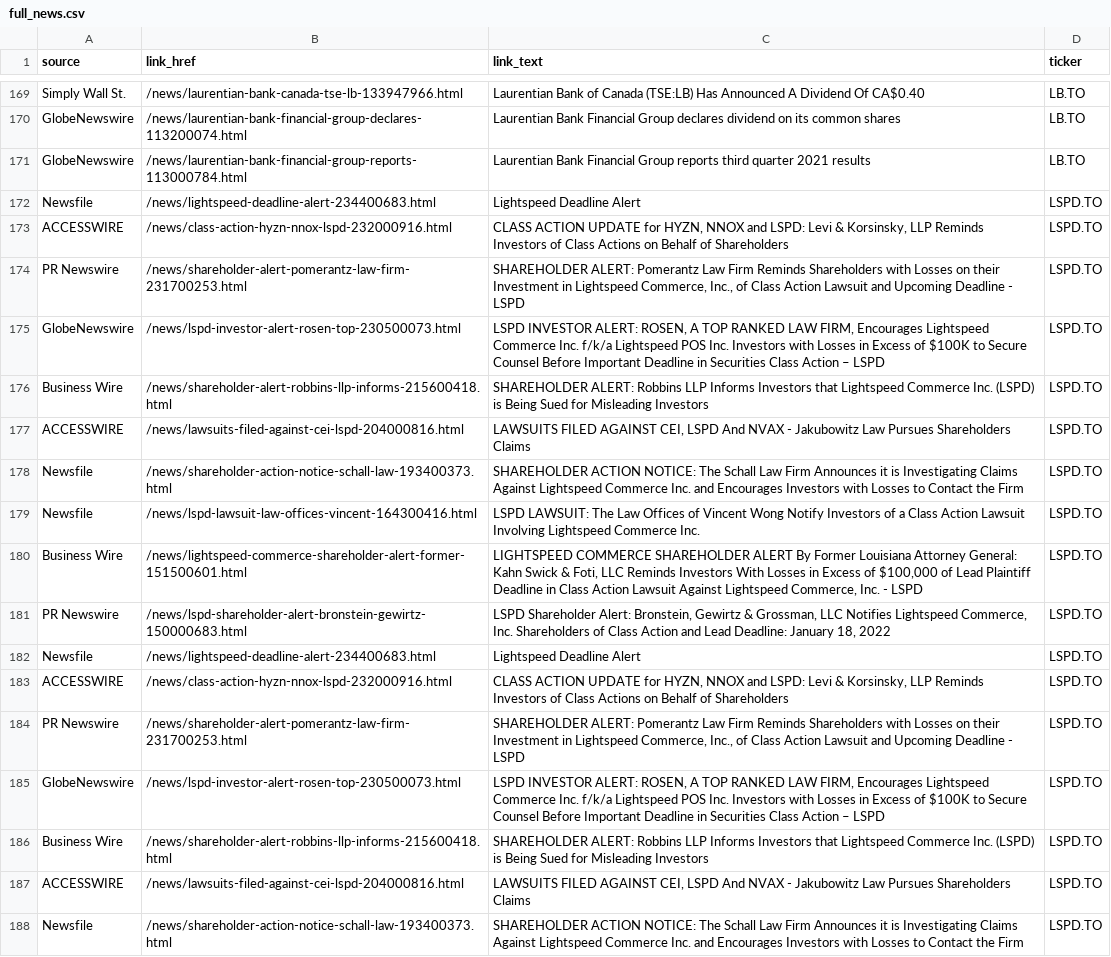
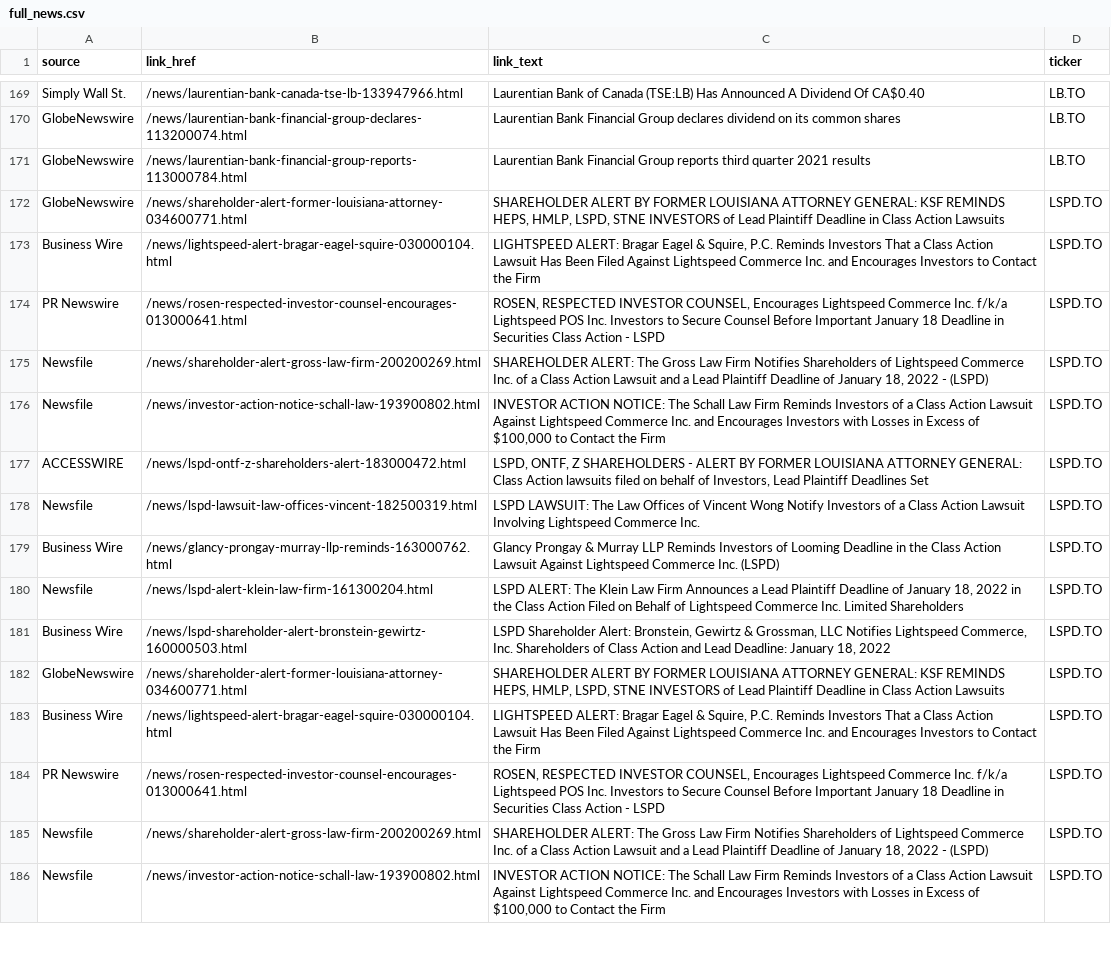
Before and after one commit to dli-invest/halts_and_news, a CSV file: full_news.csv, drawn as a sheet; only a part is shown, gaps mark what is left out; removed rows and columns are numbered as before the commit, all else as after; the diff covers the shown part only; the diff names each change by its address in the sheet, - before the commit and + after, or states it on an @@ line.

```diff
--- a/full_news.csv
+++ b/full_news.csv
-row 172: Newsfile | /news/lightspeed-deadline-alert-234400683.html | Lightspeed Deadline Alert | LSPD.TO
-row 173: ACCESSWIRE | /news/class-action-hyzn-nnox-lspd-232000916.html | CLASS ACTION UPDATE for HYZN, NNOX and LSPD: Levi & Korsinsky, LLP Reminds Investors of Class Actions on Behalf of Shareholders | LSPD.TO
-row 174: PR Newswire | /news/shareholder-alert-pomerantz-law-firm-231700253.html | SHAREHOLDER ALERT: Pomerantz Law Firm Reminds Shareholders with Losses on their Investment in Lightspeed Commerce, Inc., of Class Action Lawsuit and Upcoming Deadline - LSPD | LSPD.TO
-B172 (link_href): /news/lspd-investor-alert-rosen-top-230500073.html
+B172 (link_href): /news/shareholder-alert-former-louisiana-attorney-034600771.html
-C172 (link_text): LSPD INVESTOR ALERT: ROSEN, A TOP RANKED LAW FIRM, Encourages Lightspeed Commerce Inc. f/k/a Lightspeed POS Inc. Investors with Losses in Excess of $100K to Secure Counsel Before Important Deadline in Securities Class Action – LSPD
+C172 (link_text): SHAREHOLDER ALERT BY FORMER LOUISIANA ATTORNEY GENERAL: KSF REMINDS HEPS, HMLP, LSPD, STNE INVESTORS of Lead Plaintiff Deadline in Class Action Lawsuits
-B173 (link_href): /news/shareholder-alert-robbins-llp-informs-215600418.html
+B173 (link_href): /news/lightspeed-alert-bragar-eagel-squire-030000104.html
-C173 (link_text): SHAREHOLDER ALERT: Robbins LLP Informs Investors that Lightspeed Commerce Inc. (LSPD) is Being Sued for Misleading Investors
+C173 (link_text): LIGHTSPEED ALERT: Bragar Eagel & Squire, P.C. Reminds Investors That a Class Action Lawsuit Has Been Filed Against Lightspeed Commerce Inc. and Encourages Investors to Contact the Firm
-row 177: ACCESSWIRE | /news/lawsuits-filed-against-cei-lspd-204000816.html | LAWSUITS FILED AGAINST CEI, LSPD And NVAX - Jakubowitz Law Pursues Shareholders Claims | LSPD.TO
+row 174: PR Newswire | /news/rosen-respected-investor-counsel-encourages-013000641.html | ROSEN, RESPECTED INVESTOR COUNSEL, Encourages Lightspeed Commerce Inc. f/k/a Lightspeed POS Inc. Investors to Secure Counsel Before Important January 18 Deadline in Securities Class Action - LSPD | LSPD.TO
+row 175: Newsfile | /news/shareholder-alert-gross-law-firm-200200269.html | SHAREHOLDER ALERT: The Gross Law Firm Notifies Shareholders of Lightspeed Commerce Inc. of a Class Action Lawsuit and a Lead Plaintiff Deadline of January 18, 2022 - (LSPD) | LSPD.TO
-B176 (link_href): /news/shareholder-action-notice-schall-law-193400373.html
+B176 (link_href): /news/investor-action-notice-schall-law-193900802.html
-C176 (link_text): SHAREHOLDER ACTION NOTICE: The Schall Law Firm Announces it is Investigating Claims Against Lightspeed Commerce Inc. and Encourages Investors with Losses to Contact…
+C176 (link_text): INVESTOR ACTION NOTICE: The Schall Law Firm Reminds Investors of a Class Action Lawsuit Against Lightspeed Commerce Inc. and Encourages Investors with Losses in Excess of $100,000 to Contact…
+row 177: ACCESSWIRE | /news/lspd-ontf-z-shareholders-alert-183000472.html | LSPD, ONTF, Z SHAREHOLDERS - ALERT BY FORMER LOUISIANA ATTORNEY GENERAL: Class Action lawsuits filed on behalf of Investors, Lead Plaintiff Deadlines Set | LSPD.TO
-B178 (link_href): /news/lspd-lawsuit-law-offices-vincent-164300416.html
+B178 (link_href): /news/lspd-lawsuit-law-offices-vincent-182500319.html
-B179 (link_href): /news/lightspeed-commerce-shareholder-alert-former-151500601.html
+B179 (link_href): /news/glancy-prongay-murray-llp-reminds-163000762.html
-C179 (link_text): LIGHTSPEED COMMERCE SHAREHOLDER ALERT By Former Louisiana Attorney General: Kahn Swick & Foti, LLC Reminds Investors With Losses in Excess of $100,000 of Lead Plaintiff Deadline in Class Action Lawsuit Against Lightspeed Commerce, Inc. - LSPD
+C179 (link_text): Glancy Prongay & Murray LLP Reminds Investors of Looming Deadline in the Class Action Lawsuit Against Lightspeed Commerce Inc. (LSPD)
-row 181: PR Newswire | /news/lspd-shareholder-alert-bronstein-gewirtz-150000683.html | LSPD Shareholder Alert: Bronstein, Gewirtz & Grossman, LLC Notifies Lightspeed Commerce, Inc. Shareholders of Class Action and Lead Deadline: January 18, 2022 | LSPD.TO
-B180 (link_href): /news/lightspeed-deadline-alert-234400683.html
+B180 (link_href): /news/lspd-alert-klein-law-firm-161300204.html
-C180 (link_text): Lightspeed Deadline Alert
+C180 (link_text): LSPD ALERT: The Klein Law Firm Announces a Lead Plaintiff Deadline of January 18, 2022 in the Class Action Filed on Behalf of Lightspeed Commerce Inc. Limited Shareholders
-row 183: ACCESSWIRE | /news/class-action-hyzn-nnox-lspd-232000916.html | CLASS ACTION UPDATE for HYZN, NNOX and LSPD: Levi & Korsinsky, LLP Reminds Investors of Class Actions on Behalf of Shareholders | LSPD.TO
-A181 (source): PR Newswire
+A181 (source): Business Wire
-B181 (link_href): /news/shareholder-alert-pomerantz-law-firm-231700253.html
+B181 (link_href): /news/lspd-shareholder-alert-bronstein-gewirtz-160000503.html
-C181 (link_text): SHAREHOLDER ALERT: Pomerantz Law Firm Reminds Shareholders with Losses on their Investment in Lightspeed Commerce, Inc., of Class Action Lawsuit and Upcoming Deadline - LSPD
+C181 (link_text): LSPD Shareholder Alert: Bronstein, Gewirtz & Grossman, LLC Notifies Lightspeed Commerce, Inc. Shareholders of Class Action and Lead Deadline: January 18, 2022
-B182 (link_href): /news/lspd-investor-alert-rosen-top-230500073.html
+B182 (link_href): /news/shareholder-alert-former-louisiana-attorney-034600771.html
-C182 (link_text): LSPD INVESTOR ALERT: ROSEN, A TOP RANKED LAW FIRM, Encourages Lightspeed Commerce Inc. f/k/a Lightspeed POS Inc. Investors with Losses in Excess of $100K to Secure Counsel Before Important Deadline in Securities Class Action – LSPD
+C182 (link_text): SHAREHOLDER ALERT BY FORMER LOUISIANA ATTORNEY GENERAL: KSF REMINDS HEPS, HMLP, LSPD, STNE INVESTORS of Lead Plaintiff Deadline in Class Action Lawsuits
-B183 (link_href): /news/shareholder-alert-robbins-llp-informs-215600418.html
+B183 (link_href): /news/lightspeed-alert-bragar-eagel-squire-030000104.html
-C183 (link_text): SHAREHOLDER ALERT: Robbins LLP Informs Investors that Lightspeed Commerce Inc. (LSPD) is Being Sued for Misleading Investors
+C183 (link_text): LIGHTSPEED ALERT: Bragar Eagel & Squire, P.C. Reminds Investors That a Class Action Lawsuit Has Been Filed Against Lightspeed Commerce Inc. and Encourages Investors to Contact the Firm
-row 187: ACCESSWIRE | /news/lawsuits-filed-against-cei-lspd-204000816.html | LAWSUITS FILED AGAINST CEI, LSPD And NVAX - Jakubowitz Law Pursues Shareholders Claims | LSPD.TO
+row 184: PR Newswire | /news/rosen-respected-investor-counsel-encourages-013000641.html | ROSEN, RESPECTED INVESTOR COUNSEL, Encourages Lightspeed Commerce Inc. f/k/a Lightspeed POS Inc. Investors to Secure Counsel Before Important January 18 Deadline in Securities Class Action - LSPD | LSPD.TO
+row 185: Newsfile | /news/shareholder-alert-gross-law-firm-200200269.html | SHAREHOLDER ALERT: The Gross Law Firm Notifies Shareholders of Lightspeed Commerce Inc. of a Class Action Lawsuit and a Lead Plaintiff Deadline of January 18, 2022 - (LSPD) | LSPD.TO
-B186 (link_href): /news/shareholder-action-notice-schall-law-193400373.html
+B186 (link_href): /news/investor-action-notice-schall-law-193900802.html
-C186 (link_text): SHAREHOLDER ACTION NOTICE: The Schall Law Firm Announces it is Investigating Claims Against Lightspeed Commerce Inc. and Encourages Investors with Losses to Contact…
+C186 (link_text): INVESTOR ACTION NOTICE: The Schall Law Firm Reminds Investors of a Class Action Lawsuit Against Lightspeed Commerce Inc. and Encourages Investors with Losses in Excess of $100,000 to Contact…
```
Also changed, not shown: 22 added rows and 5 edited cells elsewhere in this file, news.csv.
